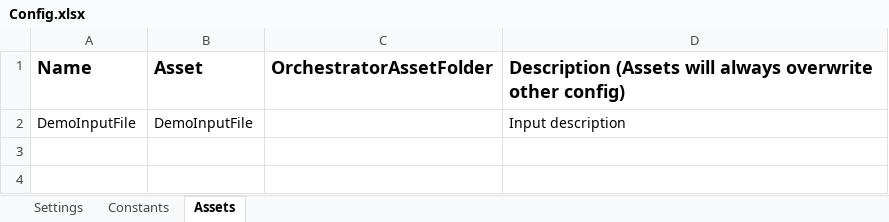
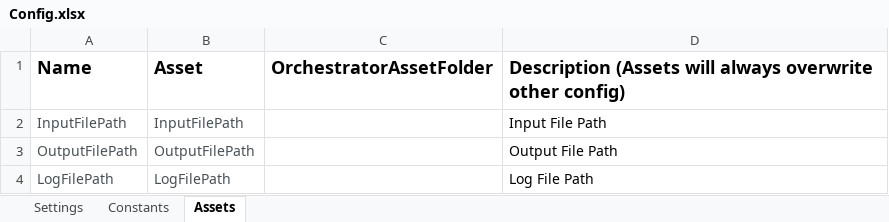
Before and after one commit to bimaldigiconnect/ReFrameworkLaxmibank, an Excel workbook: Data/Config.xlsx, sheet Assets, drawn as a sheet; values as stored, in another font and other column widths than the file's, no borders; removed rows and columns are numbered as before the commit, all else as after; the diff names each change by its address in the sheet, - before the commit and + after, or states it on an @@ line.

Commit message:
final output

```diff
--- a/Data/Config.xlsx (sheet Assets)
+++ b/Data/Config.xlsx (sheet Assets)
-row 2: DemoInputFile | DemoInputFile |  | Input description
+row 2: InputFilePath | InputFilePath |  | Input File Path
+row 3: OutputFilePath | OutputFilePath |  | Output File Path
+row 4: LogFilePath | LogFilePath |  | Log File Path
```
Also changed, not shown: 15 other files.
